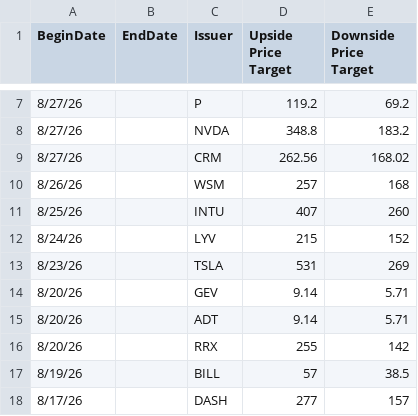
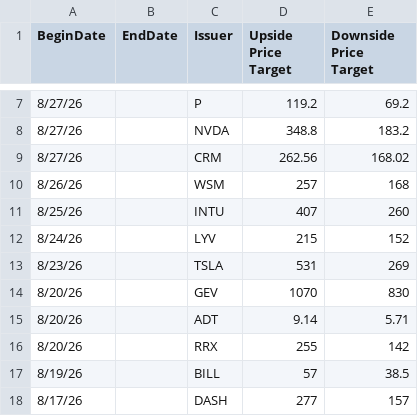
Before and after one commit to hk-contour/price_targets_monitor, a CSV file: Contour-Price-Targets.csv, drawn as a sheet; only a part is shown, gaps mark what is left out.

Commit message:
Add files via upload

```diff
--- a/Contour-Price-Targets.csv
+++ b/Contour-Price-Targets.csv
@@ -13,3 +13,3 @@
 8/23/26,,TSLA,531,269
-8/20/26,,GEV,9.14,5.71
+8/20/26,,GEV,1070,830
 8/20/26,,ADT,9.14,5.71
```
